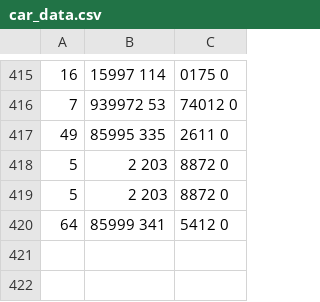
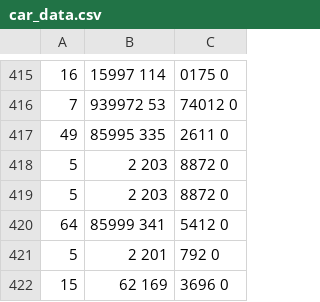
Before and after one commit to JacobEkedahl/Car-AI-Shooter, a CSV file: Assignment_2/Assets/Resources/Data/car_data.csv, drawn as a sheet; only a part is shown, gaps mark what is left out; the diff names each change by its address in the sheet, - before the commit and + after, or states it on an @@ line.

Commit message:
Using the data from nodesmap an tsp path is generated. Refactoring..

```diff
--- a/Assignment_2/Assets/Resources/Data/car_data.csv
+++ b/Assignment_2/Assets/Resources/Data/car_data.csv
+row 421: 5 | 2 201 | 792 0
+row 422: 15 | 62 169 | 3696 0
```
Also changed, not shown: 24 other files.
